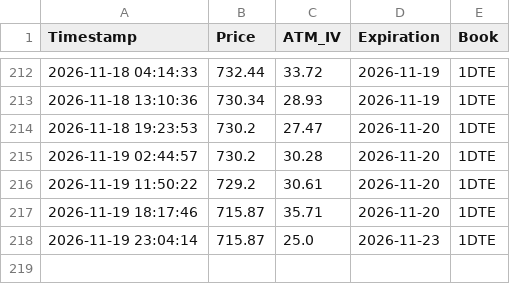
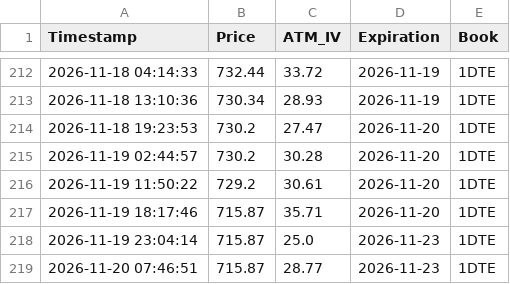
Before and after one commit to macrodroid138-collab/IV, a CSV file: SPY_1dte_iv_ticks.csv, drawn as a sheet; only a part is shown, gaps mark what is left out; the diff names each change by its address in the sheet, - before the commit and + after, or states it on an @@ line.

```diff
--- a/SPY_1dte_iv_ticks.csv
+++ b/SPY_1dte_iv_ticks.csv
+row 219: 2026-11-20 07:46:51 | 715.87 | 28.77 | 2026-11-23 | 1DTE
```
Also changed, not shown: 2 other files.
